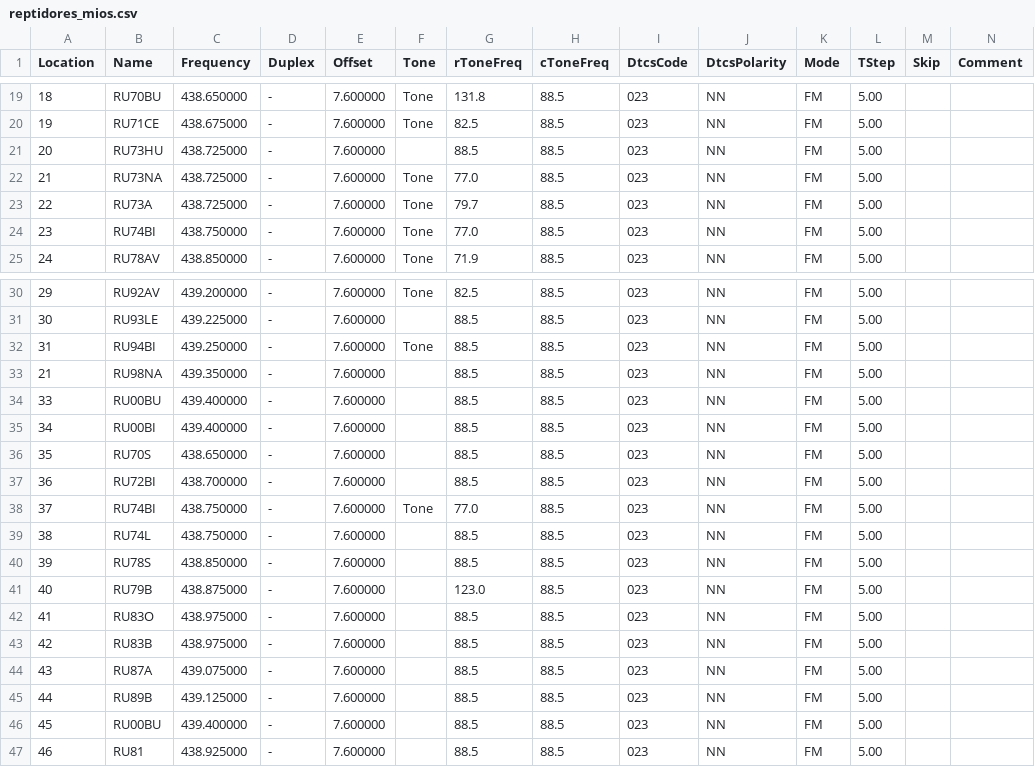
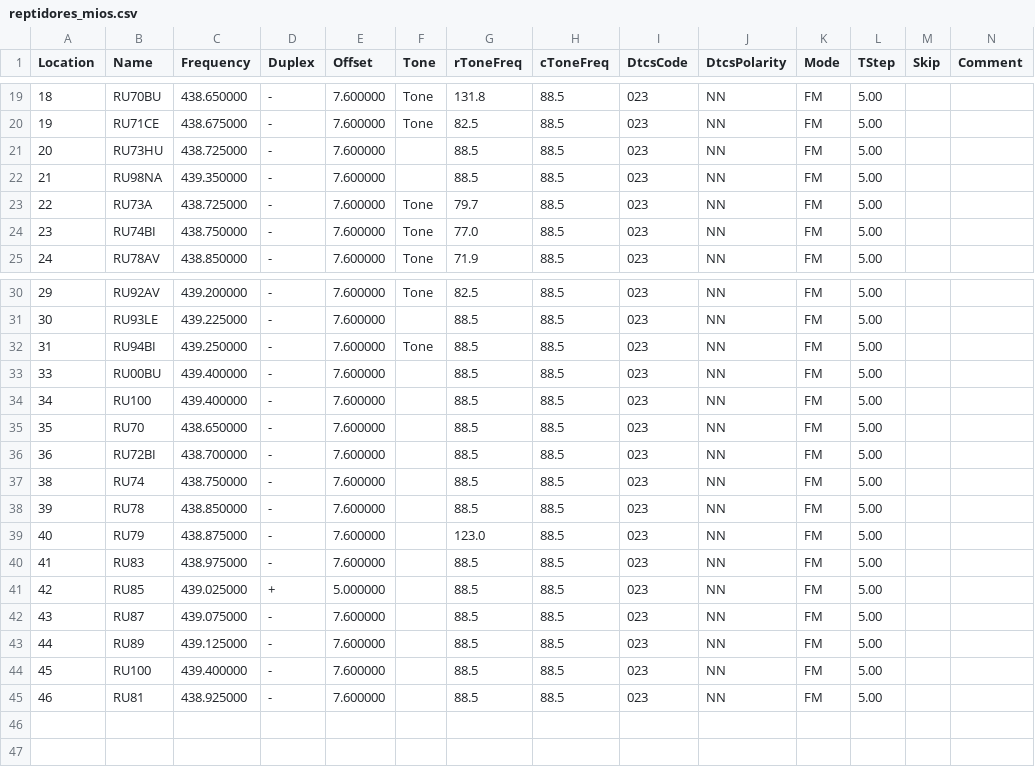
Before and after one commit to fmogollonr/radio, a CSV file: chirp/reptidores_mios.csv, drawn as a sheet; only a part is shown, gaps mark what is left out; removed rows and columns are numbered as before the commit, all else as after; rows hold the shown columns only; the diff names each change by its address in the sheet, - before the commit and + after, or states it on an @@ line.

Commit message:
Update reptidores_mios.csv

```diff
--- a/chirp/reptidores_mios.csv
+++ b/chirp/reptidores_mios.csv
-B22 (Name): RU73NA
+B22 (Name): RU98NA
-C22 (Frequency): 438.725000
+C22 (Frequency): 439.350000
-F22 (Tone): Tone
+F22 (Tone): (empty)
-G22 (rToneFreq): 77.0
+G22 (rToneFreq): 88.5
-row 33: 21 | RU98NA | 439.350000 | - | 7.600000 |  | 88.5 | 88.5 | 023 | NN | FM | 5.00
-B34 (Name): RU00BI
+B34 (Name): RU100
-B35 (Name): RU70S
+B35 (Name): RU70
-row 38: 37 | RU74BI | 438.750000 | - | 7.600000 | Tone | 77.0 | 88.5 | 023 | NN | FM | 5.00
-B37 (Name): RU74L
+B37 (Name): RU74
-B38 (Name): RU78S
+B38 (Name): RU78
-B39 (Name): RU79B
+B39 (Name): RU79
-B40 (Name): RU83O
+B40 (Name): RU83
-B41 (Name): RU83B
+B41 (Name): RU85
-C41 (Frequency): 438.975000
+C41 (Frequency): 439.025000
-D41 (Duplex): -
+D41 (Duplex): +
-E41 (Offset): 7.600000
+E41 (Offset): 5.000000
-B42 (Name): RU87A
+B42 (Name): RU87
-B43 (Name): RU89B
+B43 (Name): RU89
-B44 (Name): RU00BU
+B44 (Name): RU100
```
